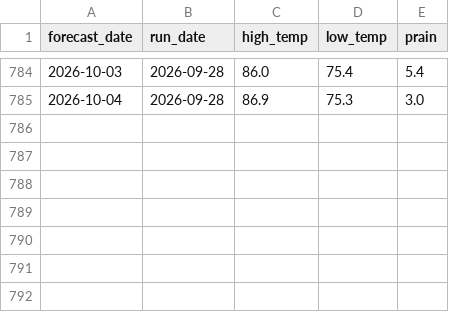
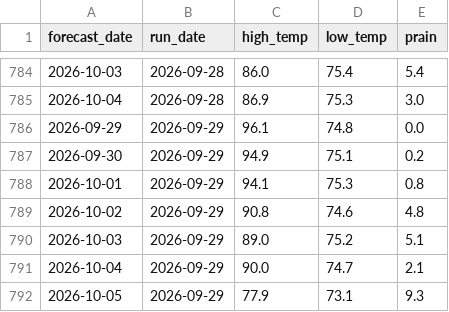
Before and after one commit to alexanderjefferson/taiwan-weather-tracker, a CSV file: data/forecasts/forecasts_master.csv, drawn as a sheet; only a part is shown, gaps mark what is left out; the diff names each change by its address in the sheet, - before the commit and + after, or states it on an @@ line.

Commit message:
daily forecast update

```diff
--- a/data/forecasts/forecasts_master.csv
+++ b/data/forecasts/forecasts_master.csv
+row 786: 2026-09-29 | 2026-09-29 | 96.1 | 74.8 | 0.0
+row 787: 2026-09-30 | 2026-09-29 | 94.9 | 75.1 | 0.2
+row 788: 2026-10-01 | 2026-09-29 | 94.1 | 75.3 | 0.8
+row 789: 2026-10-02 | 2026-09-29 | 90.8 | 74.6 | 4.8
+row 790: 2026-10-03 | 2026-09-29 | 89.0 | 75.2 | 5.1
+row 791: 2026-10-04 | 2026-09-29 | 90.0 | 74.7 | 2.1
+row 792: 2026-10-05 | 2026-09-29 | 77.9 | 73.1 | 9.3
```
Also changed, not shown: data/observations/daily_actual.csv.
